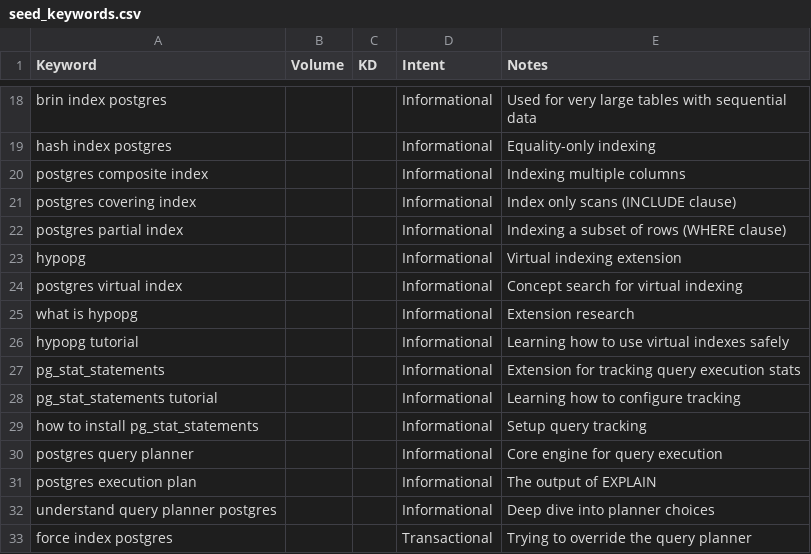
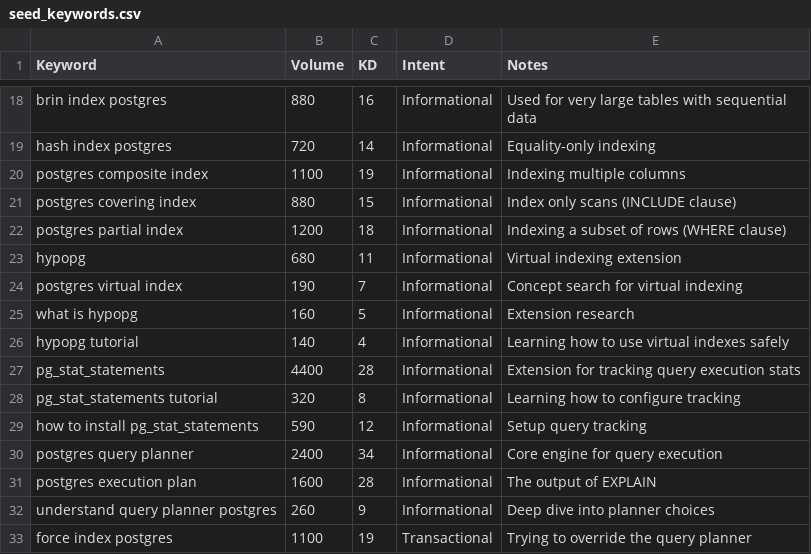
Before and after one commit to Divyansh-h/QueryLens, a CSV file: research/seed_keywords.csv, drawn as a sheet; only a part is shown, gaps mark what is left out; the diff covers the shown part only; the diff names each change by its address in the sheet, - before the commit and + after, or states it on an @@ line.

Commit message:
feat(seo): populate verified search volume and keyword difficulty metrics

```diff
--- a/research/seed_keywords.csv
+++ b/research/seed_keywords.csv
-B18 (Volume): (empty)
+B18 (Volume): 880
-C18 (KD): (empty)
+C18 (KD): 16
-B19 (Volume): (empty)
+B19 (Volume): 720
-C19 (KD): (empty)
+C19 (KD): 14
-B20 (Volume): (empty)
+B20 (Volume): 1100
-C20 (KD): (empty)
+C20 (KD): 19
-B21 (Volume): (empty)
+B21 (Volume): 880
-C21 (KD): (empty)
+C21 (KD): 15
-B22 (Volume): (empty)
+B22 (Volume): 1200
-C22 (KD): (empty)
+C22 (KD): 18
-B23 (Volume): (empty)
+B23 (Volume): 680
-C23 (KD): (empty)
+C23 (KD): 11
-B24 (Volume): (empty)
+B24 (Volume): 190
-C24 (KD): (empty)
+C24 (KD): 7
-B25 (Volume): (empty)
+B25 (Volume): 160
-C25 (KD): (empty)
+C25 (KD): 5
-B26 (Volume): (empty)
+B26 (Volume): 140
-C26 (KD): (empty)
+C26 (KD): 4
-B27 (Volume): (empty)
+B27 (Volume): 4400
-C27 (KD): (empty)
+C27 (KD): 28
-B28 (Volume): (empty)
+B28 (Volume): 320
-C28 (KD): (empty)
+C28 (KD): 8
-B29 (Volume): (empty)
+B29 (Volume): 590
-C29 (KD): (empty)
+C29 (KD): 12
-B30 (Volume): (empty)
+B30 (Volume): 2400
-C30 (KD): (empty)
+C30 (KD): 34
-B31 (Volume): (empty)
+B31 (Volume): 1600
-C31 (KD): (empty)
+C31 (KD): 28
-B32 (Volume): (empty)
+B32 (Volume): 260
-C32 (KD): (empty)
+C32 (KD): 9
-B33 (Volume): (empty)
+B33 (Volume): 1100
-C33 (KD): (empty)
+C33 (KD): 19
```
Also changed, not shown: 68 edited cells elsewhere in this file, 3 other files.
